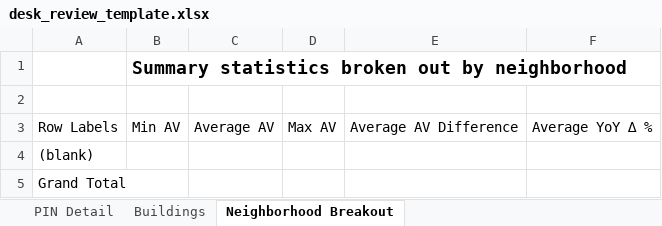
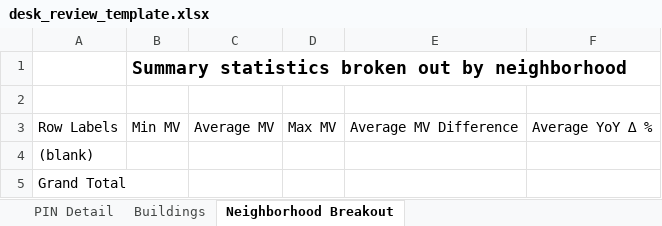
Before and after one commit to ccao-data/model-condo-avm, an Excel workbook: misc/desk_review_template.xlsx, sheet Neighborhood Breakout, drawn as a sheet; values as stored, in another font and other column widths than the file's, no borders; the diff names each change by its address in the sheet, - before the commit and + after, or states it on an @@ line.

Commit message:
condo desk review (#135)
* condo desk review

* lintr

```diff
--- a/misc/desk_review_template.xlsx (sheet Neighborhood Breakout)
+++ b/misc/desk_review_template.xlsx (sheet Neighborhood Breakout)
-B3: Min AV
+B3: Min MV
-C3: Average AV
+C3: Average MV
-D3: Max AV
+D3: Max MV
-E3: Average AV Difference
+E3: Average MV Difference
```
Also changed, not shown: 1 other file.
